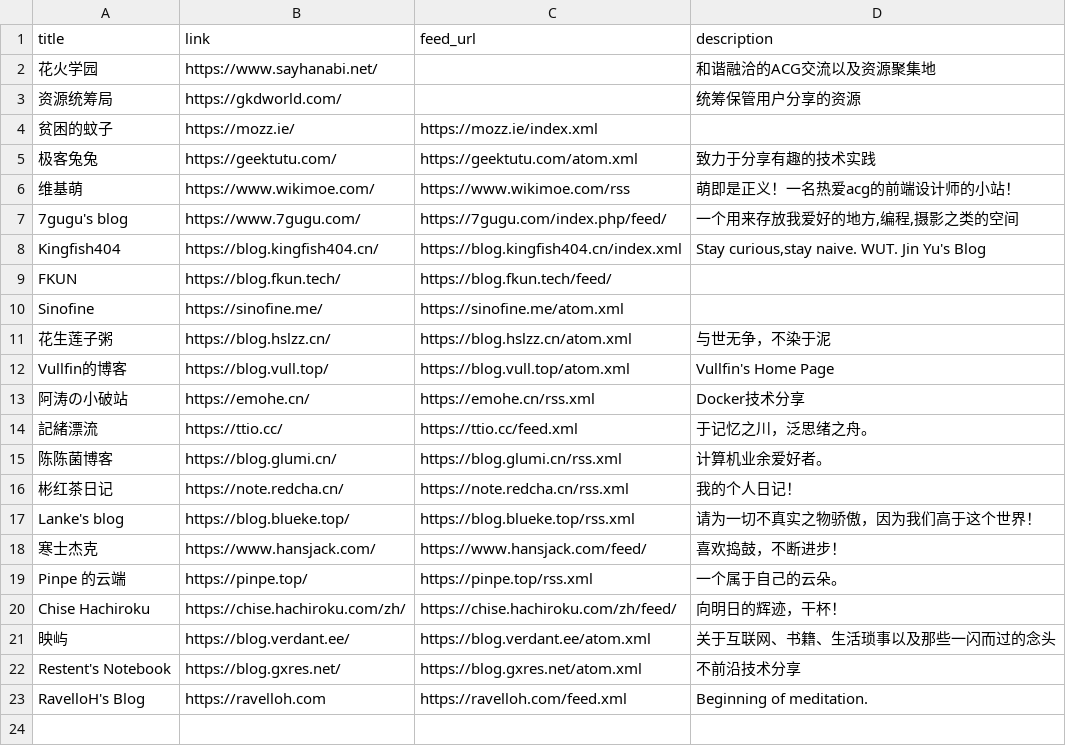
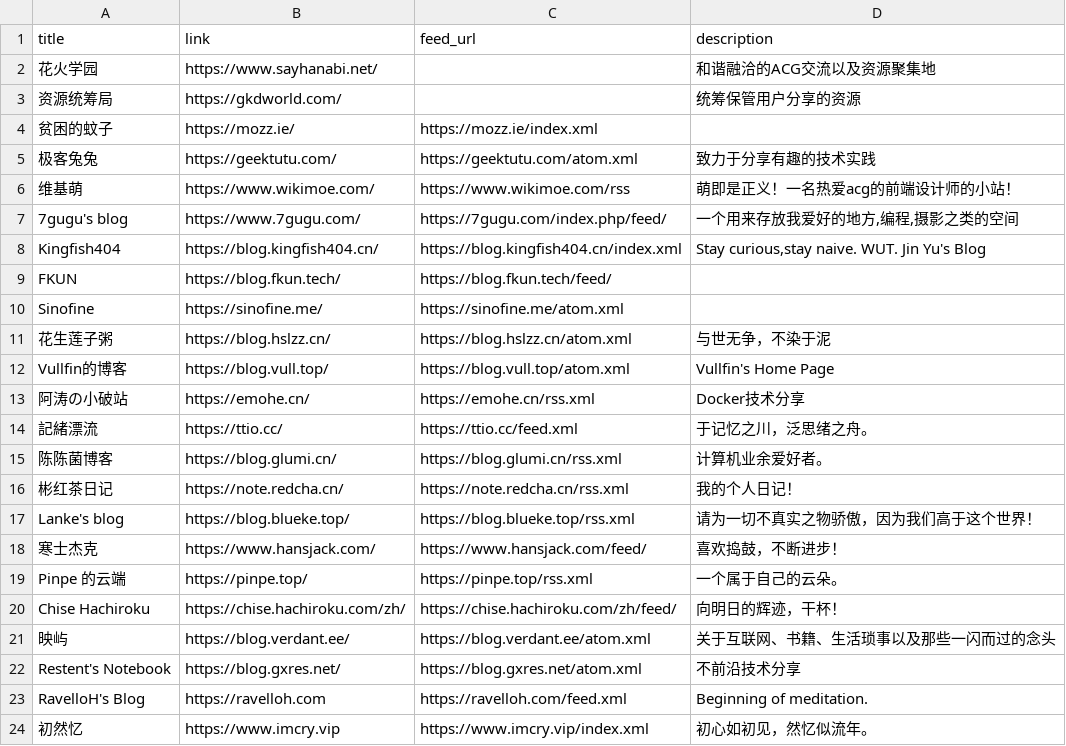
Before and after one commit to Mabbs/mabbs.github.io, a CSV file: _data/links.csv, drawn as a sheet; the diff names each change by its address in the sheet, - before the commit and + after, or states it on an @@ line.

Commit message:
Update links.csv

```diff
--- a/_data/links.csv
+++ b/_data/links.csv
+row 24: 初然忆 | https://www.imcry.vip | https://www.imcry.vip/index.xml | 初心如初见，然忆似流年。
```
